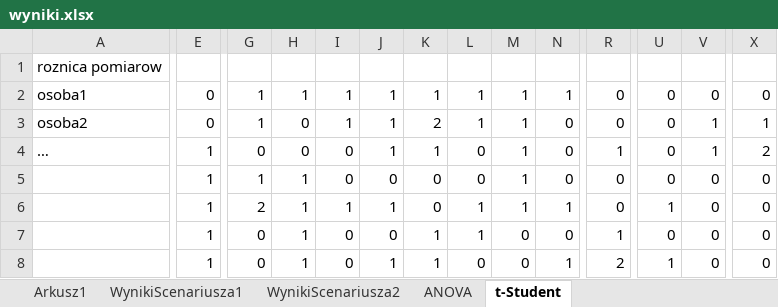
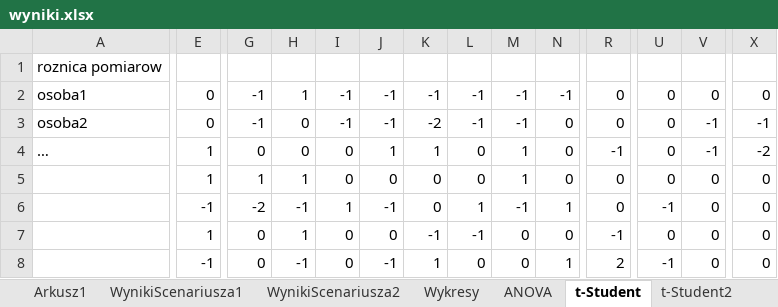
Before and after one commit to Kondix/Mgr, an Excel workbook: wyniki.xlsx, sheet t-Student, drawn as a sheet; only a part is shown, gaps mark what is left out; values as stored, in another font and other column widths than the file's, no borders; the diff covers the shown part only; the diff names each change by its address in the sheet, - before the commit and + after, or states it on an @@ line.

Commit message:
Wyniki - t-Student dobrze

```diff
--- a/wyniki.xlsx (sheet t-Student)
+++ b/wyniki.xlsx (sheet t-Student)
+sheet tab: Wykresy
+sheet tab: t-Student2
-G2:G3: 1
+G2:G3: -1
-I2:I3: 1
+I2:I3: -1
-J2:J3: 1
+J2:J3: -1
-K2: 1
+K2: -1
-L2:L3: 1
+L2:L3: -1
-M2:M3: 1
+M2:M3: -1
-N2: 1
+N2: -1
-K3: 2
+K3: -2
-V3:V4: 1
+V3:V4: -1
-X3: 1
+X3: -1
-R4: 1
+R4: -1
-X4: 2
+X4: -2
-E6: 1
+E6: -1
-G6: 2
+G6: -2
-H6: 1
+H6: -1
-J6: 1
+J6: -1
-M6: 1
+M6: -1
-U6: 1
+U6: -1
-K7: 1
+K7: -1
-L7: 1
+L7: -1
-R7: 1
+R7: -1
-E8: 1
+E8: -1
-H8: 1
+H8: -1
-J8: 1
+J8: -1
-U8: 1
+U8: -1
```
Also changed, not shown: 31 added rows, 31 removed rows and 33 edited cells elsewhere in this sheet, formulas that keep their value, charts or pictures, 1 other file.
